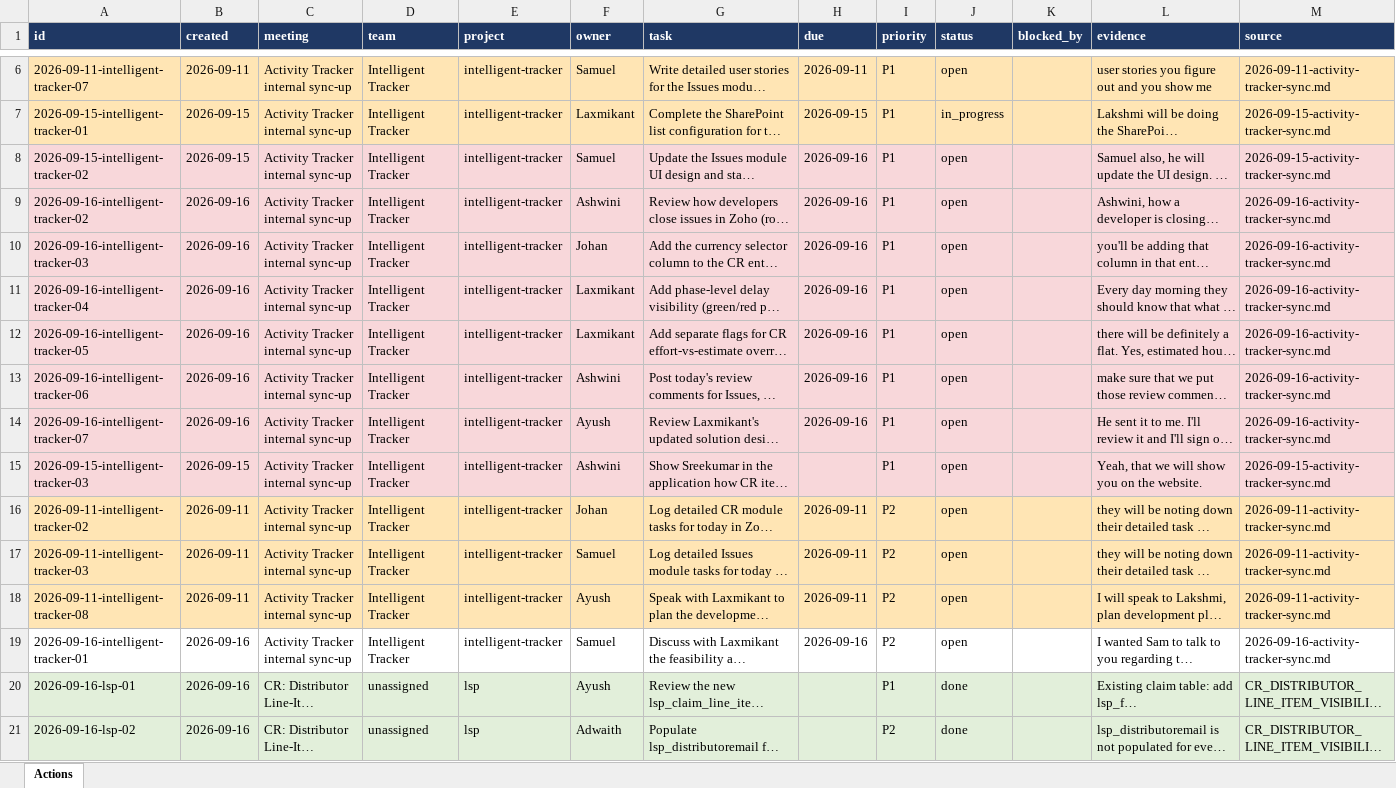
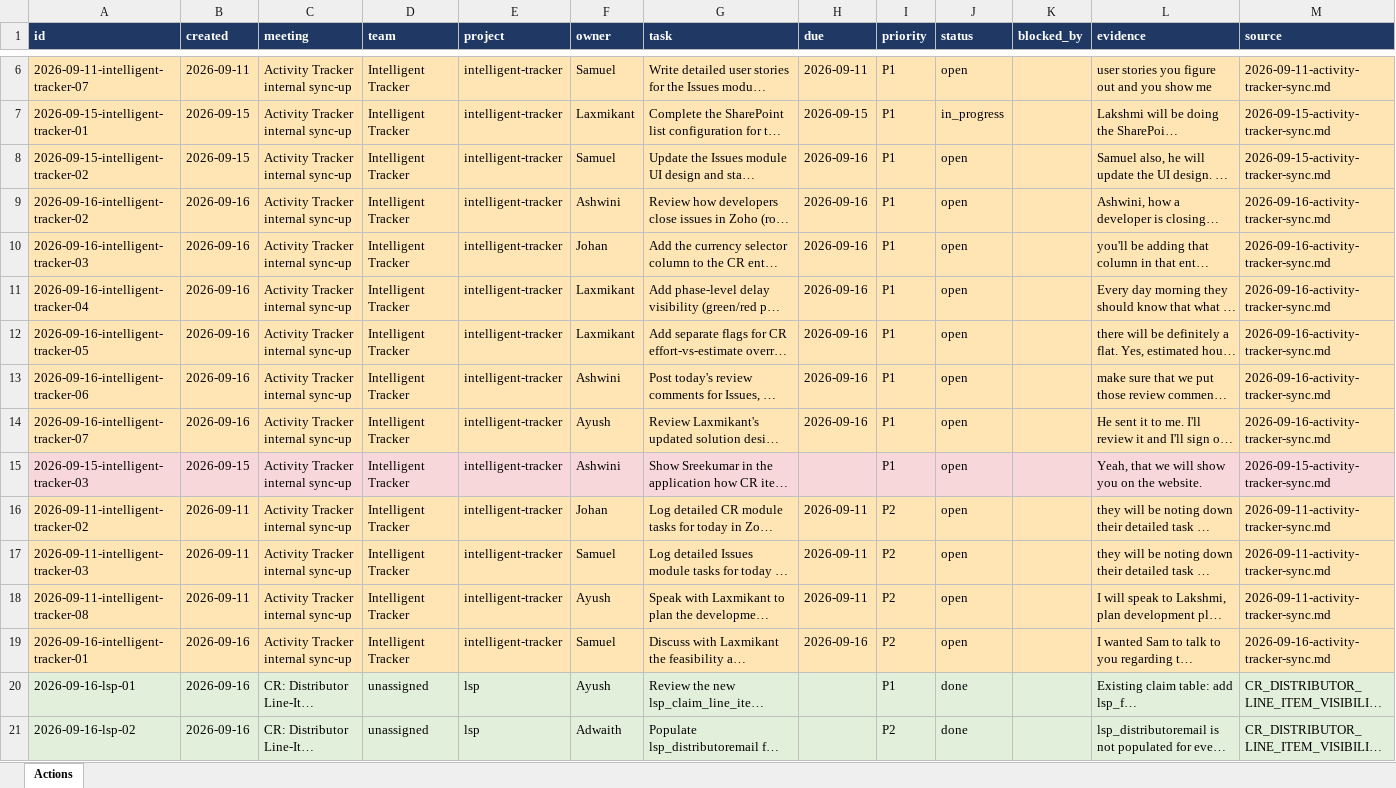
Before and after one commit to ayudb1304-wq/aiemp, an Excel workbook: tracker/actions.xlsx, sheet Actions, drawn as a sheet; only a part is shown, gaps mark what is left out; long unchanged cells end in …; values as stored, in another font and other column widths than the file's, no borders; the diff covers the shown part only; the diff names each change by its address in the sheet, - before the commit and + after, or states it on an @@ line.

```diff
--- a/tracker/actions.xlsx (sheet Actions)
+++ b/tracker/actions.xlsx (sheet Actions)
-A8:M14 fill: #F8D7DA
+A8:M14 fill: #FFE5B4
-A19:M19 fill: none
+A19:M19 fill: #FFE5B4
```
Also changed, not shown: cell formats elsewhere in this sheet, 4 other files.
